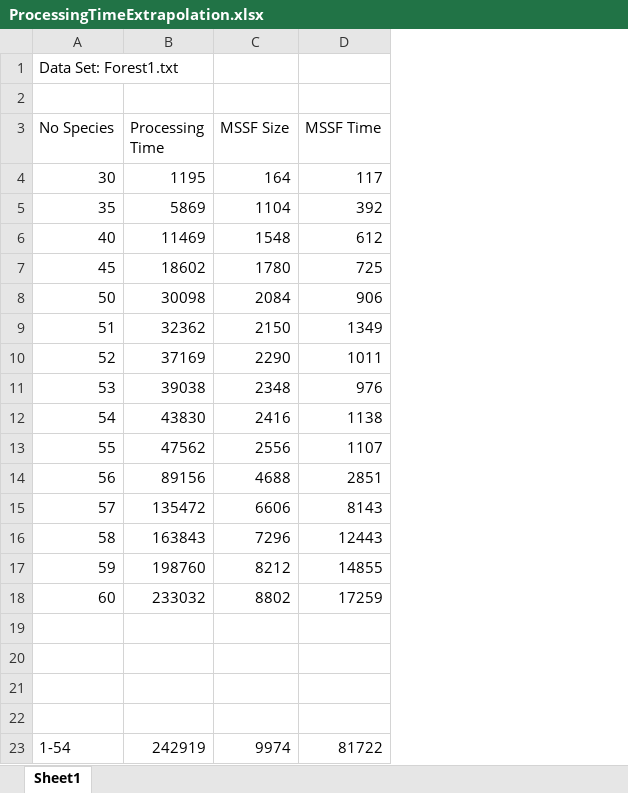
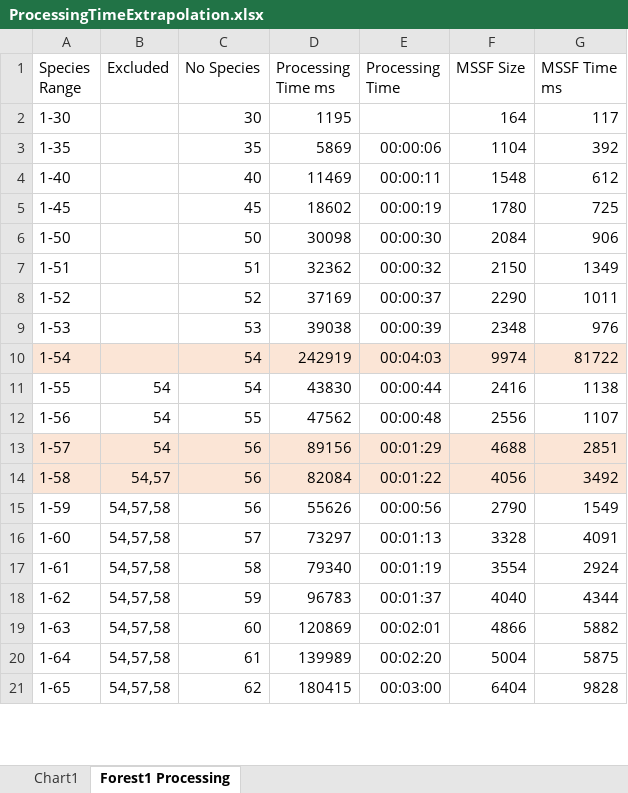
Before and after one commit to wutaoyang/SpeciesSelection, an Excel workbook: ProcessingTimeExtrapolation.xlsx, sheet Forest1 Processing, drawn as a sheet; only a part is shown; values as stored, in another font and other column widths than the file's, no borders; charts and pictures not drawn; removed rows and columns are numbered as before the commit, all else as after; the diff covers the shown part only; the diff names each change by its address in the sheet, - before the commit and + after, or states it on an @@ line.

Commit message:
Process Timer added to GUI Cancel button added to GUI

```diff
--- a/ProcessingTimeExtrapolation.xlsx (sheet Forest1 Processing)
+++ b/ProcessingTimeExtrapolation.xlsx (sheet Forest1 Processing)
-sheet tab: Sheet1
+sheet tab: Forest1 Processing
+sheet tab: Chart1
+column A (Species Range), rows 2-9: 1-30 | 1-35 | 1-40 | 1-45 | 1-50 | 1-51 | 1-52 | 1-53; rows 11-17: 1-55 | 1-56 | 1-57 | 1-58 | 1-59 | 1-60 | 1-61
+column B (Excluded), rows 11-17: 54 | 54 | 54 | 54,57 | 54,57,58 | 54,57,58 | 54,57,58
+column D (Processing Time ms), rows 2-9: 1195 | 5869 | 11469 | 18602 | 30098 | 32362 | 37169 | 39038; rows 11-17: 43830 | 47562 | 89156 | 82084 | 55626 | 73297 | 79340
-row 1: Data Set: Forest1.txt
-row 2: (empty)
-G1: MSSF Time
+G1: MSSF Time ms
-E2 (Processing Time): 1195
+E2 (Processing Time): (empty)
-E3 (Processing Time): 5869
+E3 (Processing Time): 00:00:06
-E4 (Processing Time): 11469
+E4 (Processing Time): 00:00:11
-E5 (Processing Time): 18602
+E5 (Processing Time): 00:00:19
-E6 (Processing Time): 30098
+E6 (Processing Time): 00:00:30
-E7 (Processing Time): 32362
+E7 (Processing Time): 00:00:32
-E8 (Processing Time): 37169
+E8 (Processing Time): 00:00:37
-E9 (Processing Time): 39038
+E9 (Processing Time): 00:00:39
+row 10: 1-54 |  | 54 | 242919 | 00:04:03 | 9974 | 81722
-E11 (Processing Time): 43830
+E11 (Processing Time): 00:00:44
-E12 (Processing Time): 47562
+E12 (Processing Time): 00:00:48
-C13 fill: none
+C13 fill: #FBE5D6
-E13 (Processing Time): 89156
+E13 (Processing Time): 00:01:29
-E13:G13 fill: none
+E13:G13 fill: #FBE5D6
-row 15: 57 | 135472 | 6606 | 8143
-row 16: 58 | 163843 | 7296 | 12443
-row 17: 59 | 198760 | 8212 | 14855
-row 18: 60 | 233032 | 8802 | 17259
-row 14: (empty)
+row 14: 1-58 | 54,57 | 56 | 82084 | 00:01:22 | 4056 | 3492
-C14 fill: none
+C14 fill: #FBE5D6
-E14:G14 fill: none
+E14:G14 fill: #FBE5D6
-row 15: (empty)
+row 15: 1-59 | 54,57,58 | 56 | 55626 | 00:00:56 | 2790 | 1549
-row 16: (empty)
+row 16: 1-60 | 54,57,58 | 57 | 73297 | 00:01:13 | 3328 | 4091
-row 17: (empty)
+row 17: 1-61 | 54,57,58 | 58 | 79340 | 00:01:19 | 3554 | 2924
-row 23: 1-54 | 242919 | 9974 | 81722
+row 18: 1-62 | 54,57,58 | 59 | 96783 | 00:01:37 | 4040 | 4344
+row 19: 1-63 | 54,57,58 | 60 | 120869 | 00:02:01 | 4866 | 5882
+row 20: 1-64 | 54,57,58 | 61 | 139989 | 00:02:20 | 5004 | 5875
+row 21: 1-65 | 54,57,58 | 62 | 180415 | 00:03:00 | 6404 | 9828
```
Also changed, not shown: 25 added rows elsewhere in this sheet, charts or pictures, Dataset Analysis.xlsx, 5 other files.
